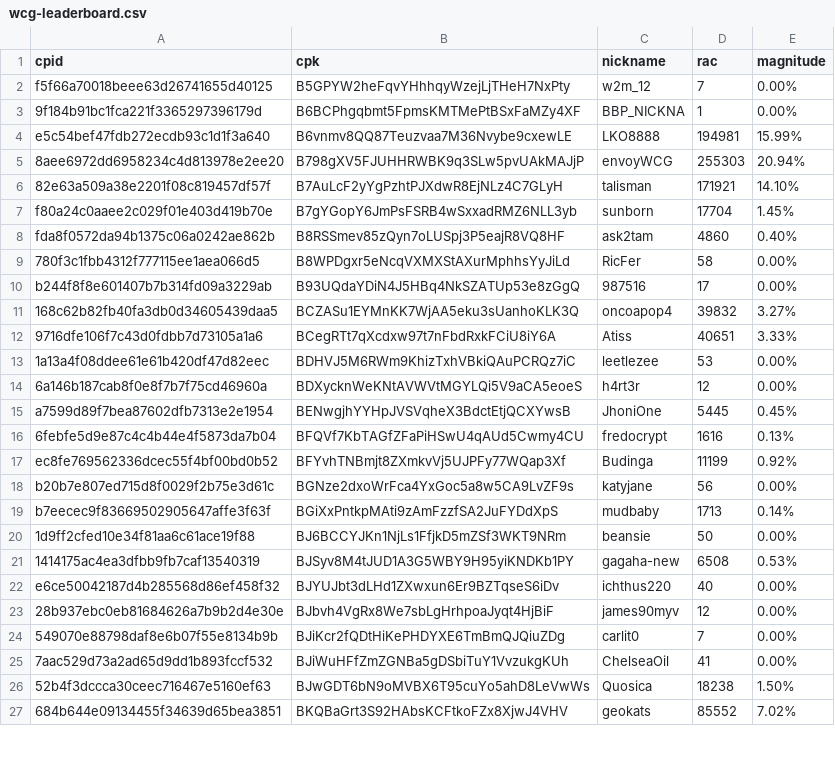
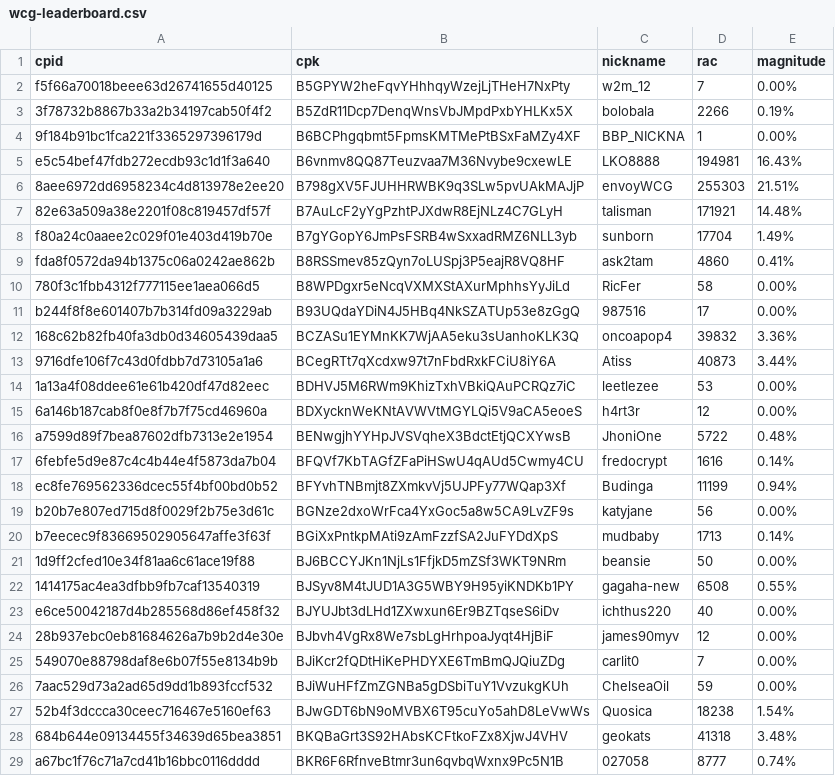
Before and after one commit to biblepay-community/bbp_stats, a CSV file: wcg-leaderboard.csv, drawn as a sheet; only a part is shown; the diff covers the shown part only.

```diff
--- a/wcg-leaderboard.csv
+++ b/wcg-leaderboard.csv
@@ -2,17 +2,18 @@ cpid,cpk,nickname,rac,magnitude
 f5f66a70018beee63d26741655d40125,B5GPYW2heFqvYHhhqyWzejLjTHeH7NxPty,w2m_12,7,0.00%
+3f78732b8867b33a2b34197cab50f4f2,B5ZdR11Dcp7DenqWnsVbJMpdPxbYHLKx5X,bolobala,2266,0.19%
 9f184b91bc1fca221f3365297396179d,B6BCPhgqbmt5FpmsKMTMePtBSxFaMZy4XF,BBP_NICKNA,1,0.00%
-e5c54bef47fdb272ecdb93c1d1f3a640,B6vnmv8QQ87Teuzvaa7M36Nvybe9cxewLE,LKO8888,194981,15.99%
-8aee6972dd6958234c4d813978e2ee20,B798gXV5FJUHHRWBK9q3SLw5pvUAkMAJjP,envoyWCG,255303,20.94%
-82e63a509a38e2201f08c819457df57f,B7AuLcF2yYgPzhtPJXdwR8EjNLz4C7GLyH,talisman,171921,14.10%
-f80a24c0aaee2c029f01e403d419b70e,B7gYGopY6JmPsFSRB4wSxxadRMZ6NLL3yb,sunborn,17704,1.45%
-fda8f0572da94b1375c06a0242ae862b,B8RSSmev85zQyn7oLUSpj3P5eajR8VQ8HF,ask2tam,4860,0.40%
+e5c54bef47fdb272ecdb93c1d1f3a640,B6vnmv8QQ87Teuzvaa7M36Nvybe9cxewLE,LKO8888,194981,16.43%
+8aee6972dd6958234c4d813978e2ee20,B798gXV5FJUHHRWBK9q3SLw5pvUAkMAJjP,envoyWCG,255303,21.51%
+82e63a509a38e2201f08c819457df57f,B7AuLcF2yYgPzhtPJXdwR8EjNLz4C7GLyH,talisman,171921,14.48%
+f80a24c0aaee2c029f01e403d419b70e,B7gYGopY6JmPsFSRB4wSxxadRMZ6NLL3yb,sunborn,17704,1.49%
+fda8f0572da94b1375c06a0242ae862b,B8RSSmev85zQyn7oLUSpj3P5eajR8VQ8HF,ask2tam,4860,0.41%
 780f3c1fbb4312f777115ee1aea066d5,B8WPDgxr5eNcqVXMXStAXurMphhsYyJiLd,RicFer,58,0.00%
 b244f8f8e601407b7b314fd09a3229ab,B93UQdaYDiN4J5HBq4NkSZATUp53e8zGgQ,987516,17,0.00%
-168c62b82fb40fa3db0d34605439daa5,BCZASu1EYMnKK7WjAA5eku3sUanhoKLK3Q,oncoapop4,39832,3.27%
-9716dfe106f7c43d0fdbb7d73105a1a6,BCegRTt7qXcdxw97t7nFbdRxkFCiU8iY6A,Atiss,40651,3.33%
+168c62b82fb40fa3db0d34605439daa5,BCZASu1EYMnKK7WjAA5eku3sUanhoKLK3Q,oncoapop4,39832,3.36%
+9716dfe106f7c43d0fdbb7d73105a1a6,BCegRTt7qXcdxw97t7nFbdRxkFCiU8iY6A,Atiss,40873,3.44%
 1a13a4f08ddee61e61b420df47d82eec,BDHVJ5M6RWm9KhizTxhVBkiQAuPCRQz7iC,leetlezee,53,0.00%
 6a146b187cab8f0e8f7b7f75cd46960a,BDXycknWeKNtAVWVtMGYLQi5V9aCA5eoeS,h4rt3r,12,0.00%
-a7599d89f7bea87602dfb7313e2e1954,BENwgjhYYHpJVSVqheX3BdctEtjQCXYwsB,JhoniOne,5445,0.45%
-6febfe5d9e87c4c4b44e4f5873da7b04,BFQVf7KbTAGfZFaPiHSwU4qAUd5Cwmy4CU,fredocrypt,1616,0.13%
-ec8fe769562336dcec55f4bf00bd0b52,BFYvhTNBmjt8ZXmkvVj5UJPFy77WQap3Xf,Budinga,11199,0.92%
+a7599d89f7bea87602dfb7313e2e1954,BENwgjhYYHpJVSVqheX3BdctEtjQCXYwsB,JhoniOne,5722,0.48%
+6febfe5d9e87c4c4b44e4f5873da7b04,BFQVf7KbTAGfZFaPiHSwU4qAUd5Cwmy4CU,fredocrypt,1616,0.14%
+ec8fe769562336dcec55f4bf00bd0b52,BFYvhTNBmjt8ZXmkvVj5UJPFy77WQap3Xf,Budinga,11199,0.94%
 b20b7e807ed715d8f0029f2b75e3d61c,BGNze2dxoWrFca4YxGoc5a8w5CA9LvZF9s,katyjane,56,0.00%
@@ -20,3 +21,3 @@ b7eecec9f83669502905647affe3f63f,BGiXxPntkpMAti9zAmFzzfSA2JuFYDdXpS,mudbaby,1713
 1d9ff2cfed10e34f81aa6c61ace19f88,BJ6BCCYJKn1NjLs1FfjkD5mZSf3WKT9NRm,beansie,50,0.00%
-1414175ac4ea3dfbb9fb7caf13540319,BJSyv8M4tJUD1A3G5WBY9H95yiKNDKb1PY,gagaha-new,6508,0.53%
+1414175ac4ea3dfbb9fb7caf13540319,BJSyv8M4tJUD1A3G5WBY9H95yiKNDKb1PY,gagaha-new,6508,0.55%
 e6ce50042187d4b285568d86ef458f32,BJYUJbt3dLHd1ZXwxun6Er9BZTqseS6iDv,ichthus220,40,0.00%
@@ -24,4 +25,5 @@ e6ce50042187d4b285568d86ef458f32,BJYUJbt3dLHd1ZXwxun6Er9BZTqseS6iDv,ichthus220,4
 549070e88798daf8e6b07f55e8134b9b,BJiKcr2fQDtHiKePHDYXE6TmBmQJQiuZDg,carlit0,7,0.00%
-7aac529d73a2ad65d9dd1b893fccf532,BJiWuHFfZmZGNBa5gDSbiTuY1VvzukgKUh,ChelseaOil,41,0.00%
-52b4f3dccca30ceec716467e5160ef63,BJwGDT6bN9oMVBX6T95cuYo5ahD8LeVwWs,Quosica,18238,1.50%
-684b644e09134455f34639d65bea3851,BKQBaGrt3S92HAbsKCFtkoFZx8XjwJ4VHV,geokats,85552,7.02%
+7aac529d73a2ad65d9dd1b893fccf532,BJiWuHFfZmZGNBa5gDSbiTuY1VvzukgKUh,ChelseaOil,59,0.00%
+52b4f3dccca30ceec716467e5160ef63,BJwGDT6bN9oMVBX6T95cuYo5ahD8LeVwWs,Quosica,18238,1.54%
+684b644e09134455f34639d65bea3851,BKQBaGrt3S92HAbsKCFtkoFZx8XjwJ4VHV,geokats,41318,3.48%
+a67bc1f76c71a7cd41b16bbc0116dddd,BKR6F6RfnveBtmr3un6qvbqWxnx9Pc5N1B,027058,8777,0.74%
```
Also changed, not shown: 7 edited cells elsewhere in this file, dwssummary.csv, reward.csv, 1 other file.
